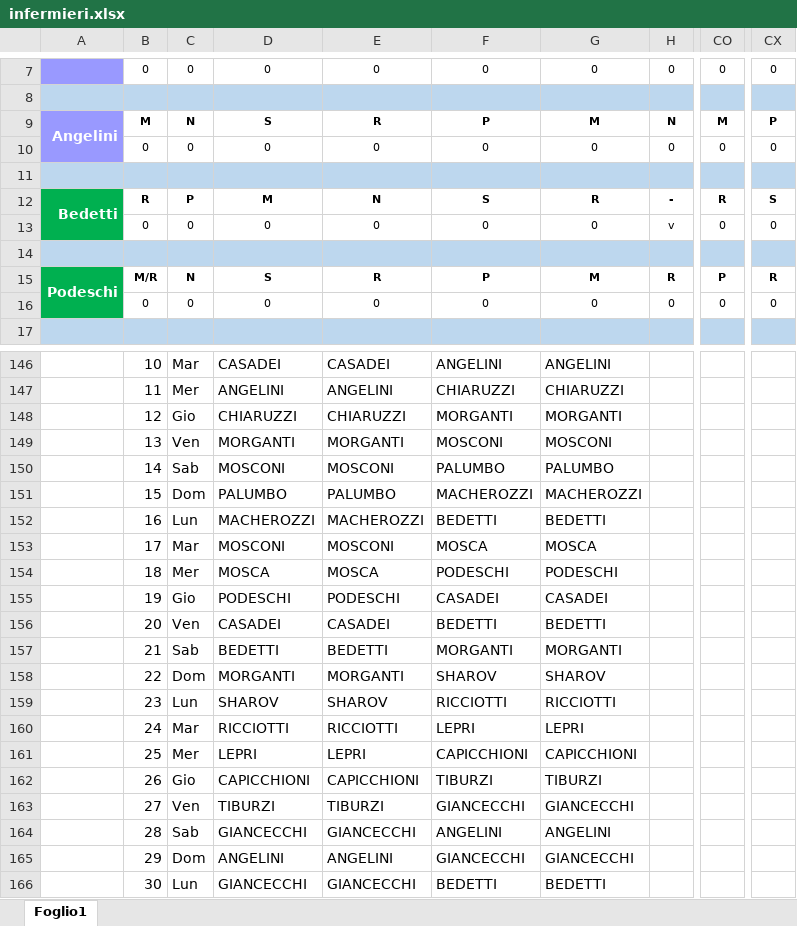
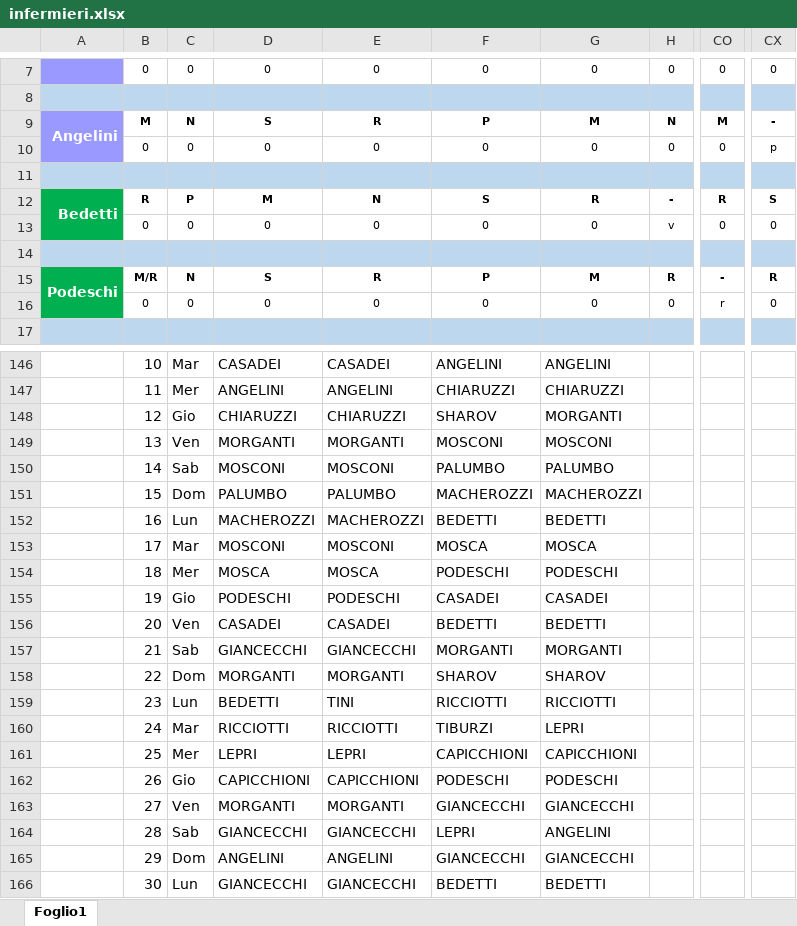
Before and after one commit to centrale118rsm-code/Turni-Infermieri-2026, an Excel workbook: infermieri.xlsx, sheet Foglio1, drawn as a sheet; only a part is shown, gaps mark what is left out; values as stored, in another font and other column widths than the file's, no borders; conditional formats not drawn; the diff names each change by its address in the sheet, - before the commit and + after, or states it on an @@ line.

Commit message:
Add files via upload

```diff
--- a/infermieri.xlsx (sheet Foglio1)
+++ b/infermieri.xlsx (sheet Foglio1)
-CX9: P
+CX9: -
-CX10: 0
+CX10: p
-CO15: P
+CO15: -
-CO16: 0
+CO16: r
-F148: MORGANTI
+F148: SHAROV
-D157: BEDETTI
+D157: GIANCECCHI
-E157: BEDETTI
+E157: GIANCECCHI
-D159: SHAROV
+D159: BEDETTI
-E159: SHAROV
+E159: TINI
-F160: LEPRI
+F160: TIBURZI
-F162: TIBURZI
+F162: PODESCHI
-G162: TIBURZI
+G162: PODESCHI
-D163: TIBURZI
+D163: MORGANTI
-E163: TIBURZI
+E163: MORGANTI
-F164: ANGELINI
+F164: LEPRI
```
